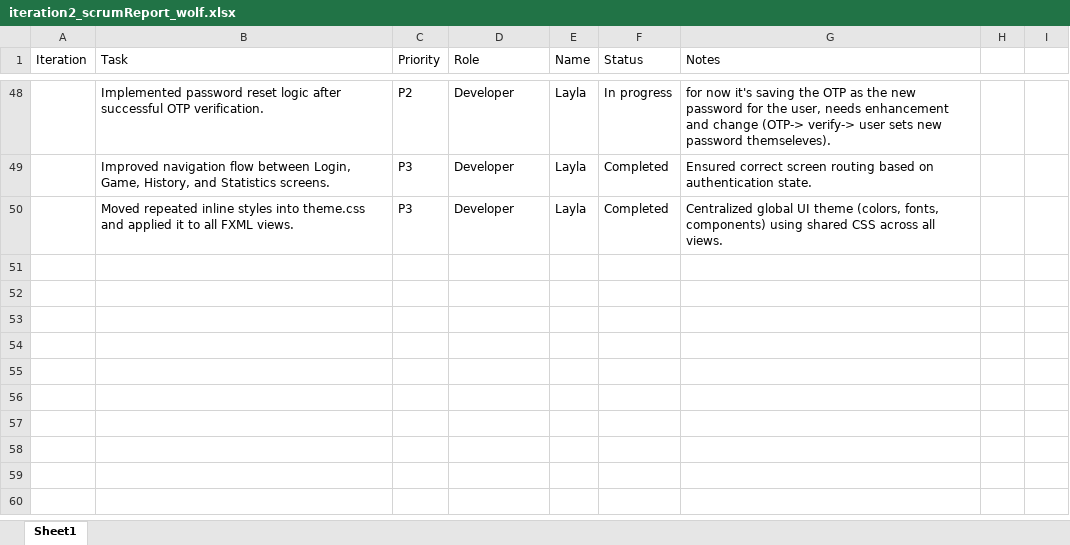
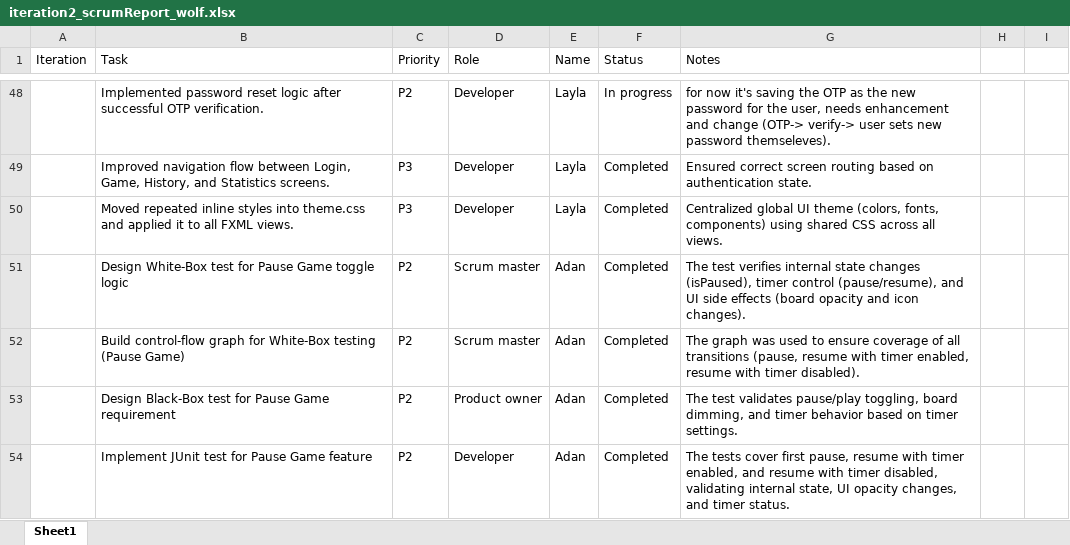
Before and after one commit to layla1010/MineSweeper_Wolf, an Excel workbook: src/main/resources/iteration2_scrumReport_wolf.xlsx, sheet Sheet1, drawn as a sheet; only a part is shown, gaps mark what is left out; values as stored, in another font and other column widths than the file's, no borders; table styles not drawn; the diff names each change by its address in the sheet, - before the commit and + after, or states it on an @@ line.

Commit message:
Edited scrum report
Added tasks to the Scrum report

```diff
--- a/src/main/resources/iteration2_scrumReport_wolf.xlsx (sheet Sheet1)
+++ b/src/main/resources/iteration2_scrumReport_wolf.xlsx (sheet Sheet1)
+row 51:  | Design White-Box test for Pause Game toggle logic | P2 | Scrum master | Adan | Completed | The test verifies internal state changes (isPaused), timer control (pause/resume), and UI side effects (board opacity and icon changes).
+row 52:  | Build control-flow graph for White-Box testing (Pause Game) | P2 | Scrum master | Adan | Completed | The graph was used to ensure coverage of all transitions (pause, resume with timer enabled, resume with timer disabled).
+row 53:  | Design Black-Box test for Pause Game requirement | P2 | Product owner | Adan | Completed | The test validates pause/play toggling, board dimming, and timer behavior based on timer settings.
+row 54:  | Implement JUnit test for Pause Game feature | P2 | Developer | Adan | Completed | The tests cover first pause, resume with timer enabled, and resume with timer disabled, validating internal state, UI opacity changes, and timer status.
```
